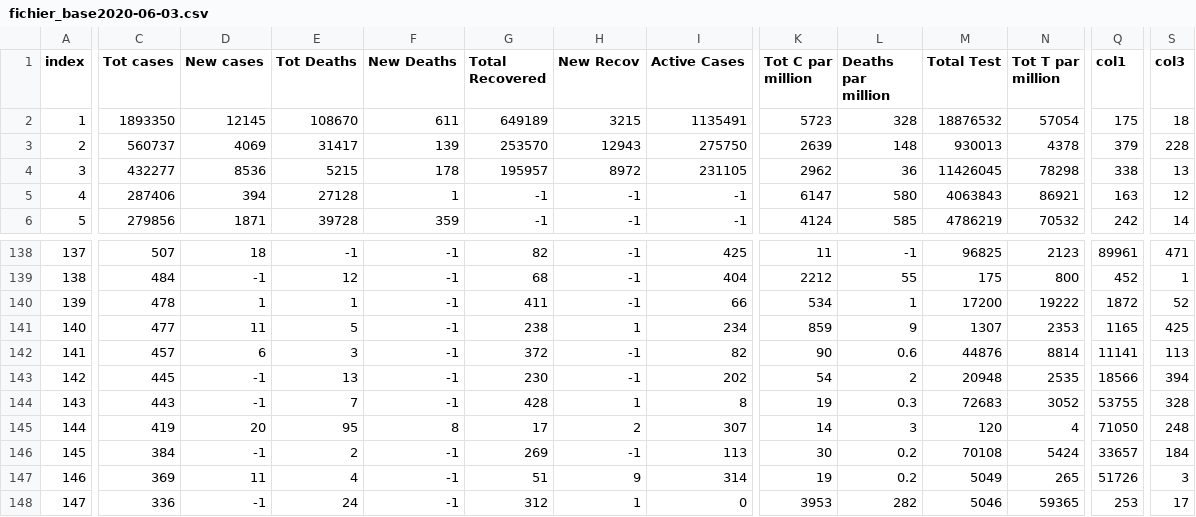
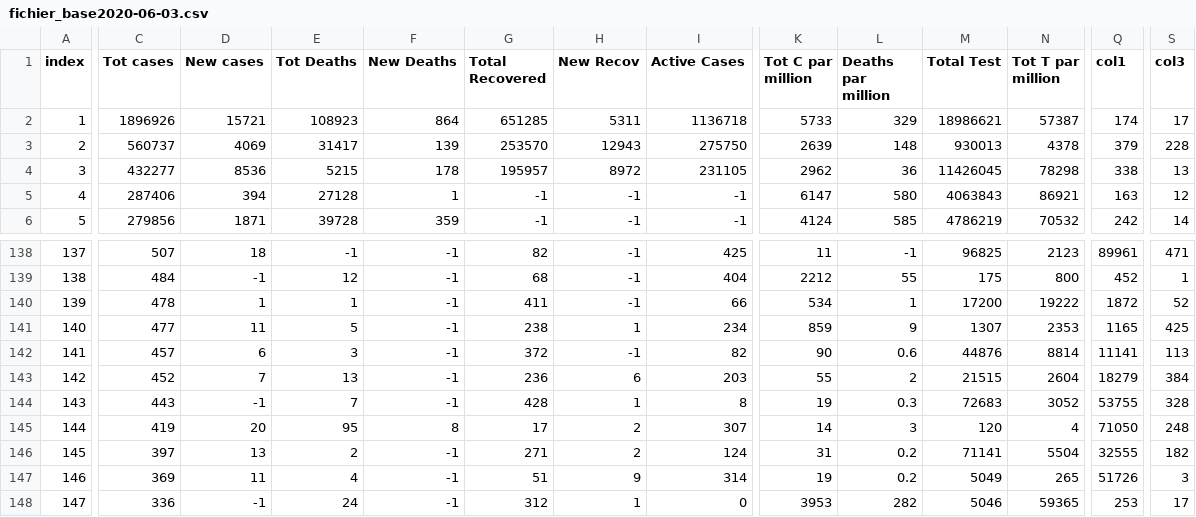
Before and after one commit to RIALI-MOUAD/Covid19-datasets, a CSV file: fichier_base2020-06-03.csv, drawn as a sheet; only a part is shown, gaps mark what is left out; the diff covers the shown part only; the diff names each change by its address in the sheet, - before the commit and + after, or states it on an @@ line.

```diff
--- a/fichier_base2020-06-03.csv
+++ b/fichier_base2020-06-03.csv
-C2 (Tot cases): 1893350
+C2 (Tot cases): 1896926
-D2 (New cases): 12145
+D2 (New cases): 15721
-E2 (Tot Deaths): 108670
+E2 (Tot Deaths): 108923
-F2 (New Deaths): 611
+F2 (New Deaths): 864
-G2 (Total Recovered): 649189
+G2 (Total Recovered): 651285
-H2 (New Recov): 3215
+H2 (New Recov): 5311
-I2 (Active Cases): 1135491
+I2 (Active Cases): 1136718
-K2 (Tot C par million): 5723
+K2 (Tot C par million): 5733
-L2 (Deaths par million): 328
+L2 (Deaths par million): 329
-M2 (Total Test): 18876532
+M2 (Total Test): 18986621
-N2 (Tot T par million): 57054
+N2 (Tot T par million): 57387
-Q2 (col1): 175
+Q2 (col1): 174
-S2 (col3): 18
+S2 (col3): 17
-C143 (Tot cases): 445
+C143 (Tot cases): 452
-D143 (New cases): -1
+D143 (New cases): 7
-G143 (Total Recovered): 230
+G143 (Total Recovered): 236
-H143 (New Recov): -1
+H143 (New Recov): 6
-I143 (Active Cases): 202
+I143 (Active Cases): 203
-K143 (Tot C par million): 54
+K143 (Tot C par million): 55
-M143 (Total Test): 20948
+M143 (Total Test): 21515
-N143 (Tot T par million): 2535
+N143 (Tot T par million): 2604
-Q143 (col1): 18566
+Q143 (col1): 18279
-S143 (col3): 394
+S143 (col3): 384
-C146 (Tot cases): 384
+C146 (Tot cases): 397
-D146 (New cases): -1
+D146 (New cases): 13
-G146 (Total Recovered): 269
+G146 (Total Recovered): 271
-H146 (New Recov): -1
+H146 (New Recov): 2
-I146 (Active Cases): 113
+I146 (Active Cases): 124
-K146 (Tot C par million): 30
+K146 (Tot C par million): 31
-M146 (Total Test): 70108
+M146 (Total Test): 71141
-N146 (Tot T par million): 5424
+N146 (Tot T par million): 5504
-Q146 (col1): 33657
+Q146 (col1): 32555
-S146 (col3): 184
+S146 (col3): 182
```
Also changed, not shown: 2 added rows, 2 removed rows and 49 edited cells elsewhere in this file.
